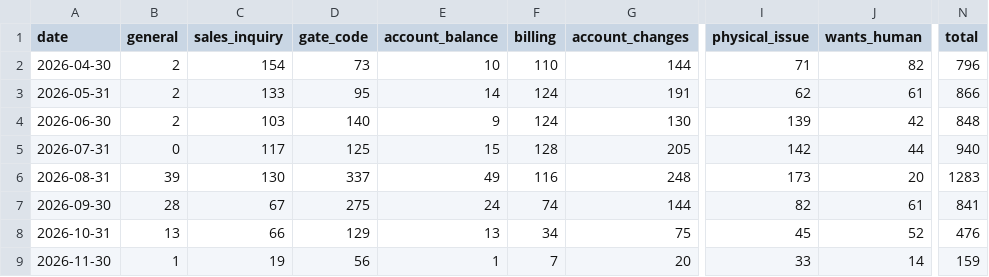
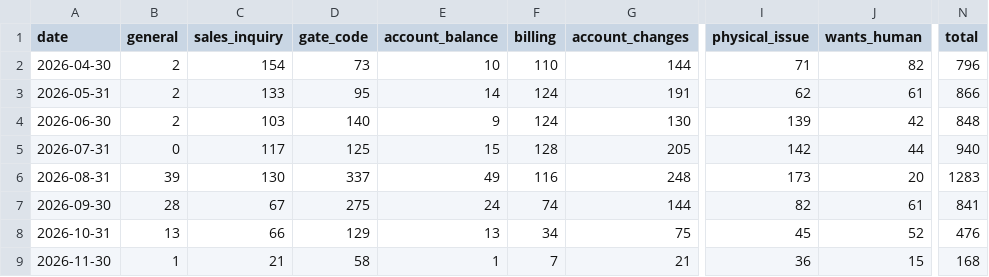
Before and after one commit to scalato/1box-dashboard, a CSV file: data/sp/escalations_by_category.csv, drawn as a sheet; only a part is shown, gaps mark what is left out; the diff names each change by its address in the sheet, - before the commit and + after, or states it on an @@ line.

```diff
--- a/data/sp/escalations_by_category.csv
+++ b/data/sp/escalations_by_category.csv
-C9 (sales_inquiry): 19
+C9 (sales_inquiry): 21
-D9 (gate_code): 56
+D9 (gate_code): 58
-G9 (account_changes): 20
+G9 (account_changes): 21
-I9 (physical_issue): 33
+I9 (physical_issue): 36
-J9 (wants_human): 14
+J9 (wants_human): 15
-N9 (total): 159
+N9 (total): 168
```
Also changed, not shown: data/sp/conversations_by_category.csv, data/sp/conversations_by_location.csv, 1 other file.
